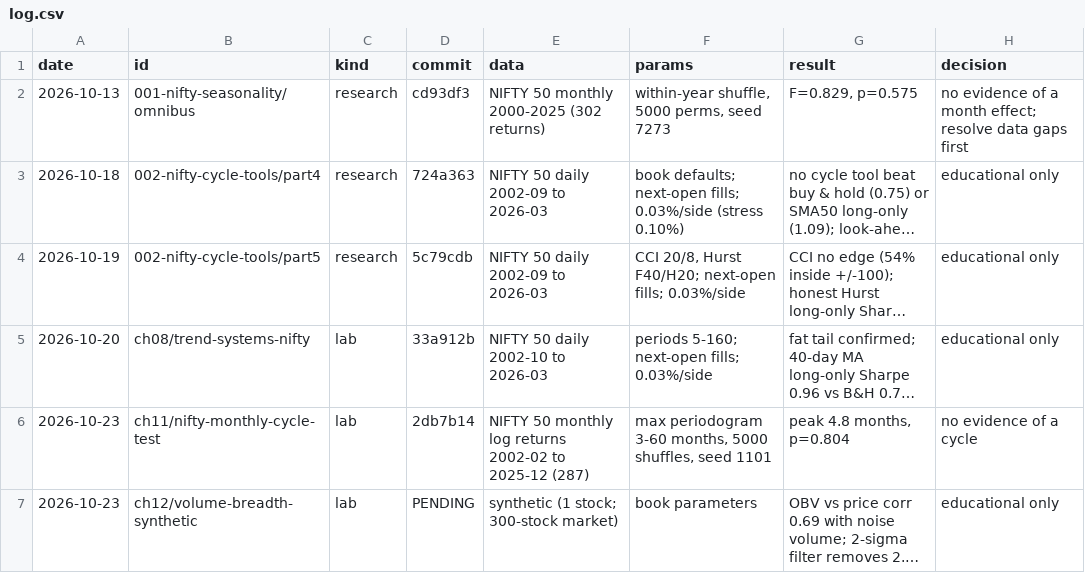
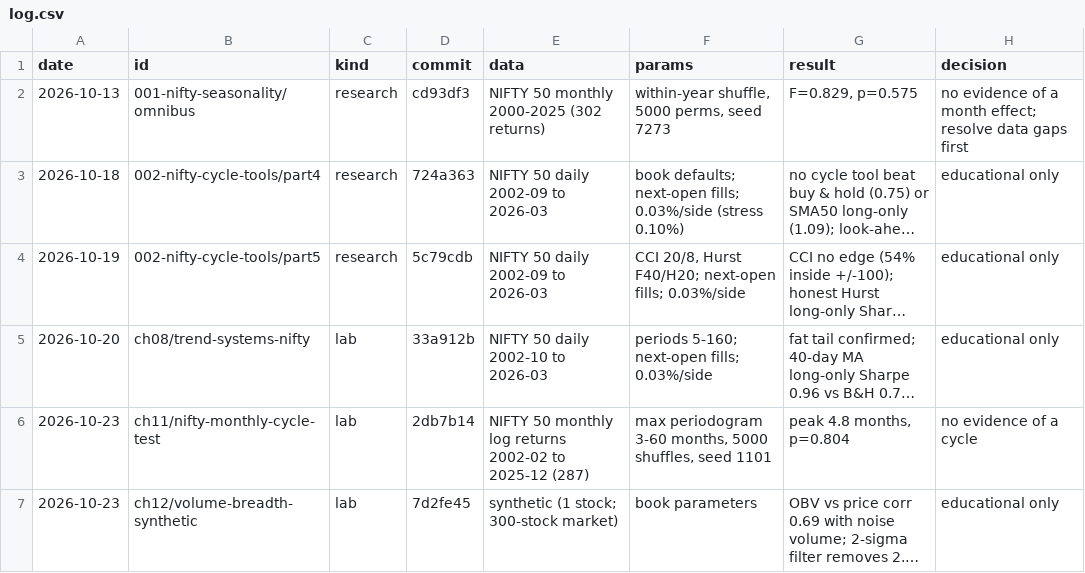
Before and after one commit to siddharth-nagar/systematic-trading-lab, a CSV file: experiments/log.csv, drawn as a sheet; long unchanged cells end in …; the diff names each change by its address in the sheet, - before the commit and + after, or states it on an @@ line.

```diff
--- a/experiments/log.csv
+++ b/experiments/log.csv
-D7 (commit): PENDING
+D7 (commit): 7d2fe45
```
